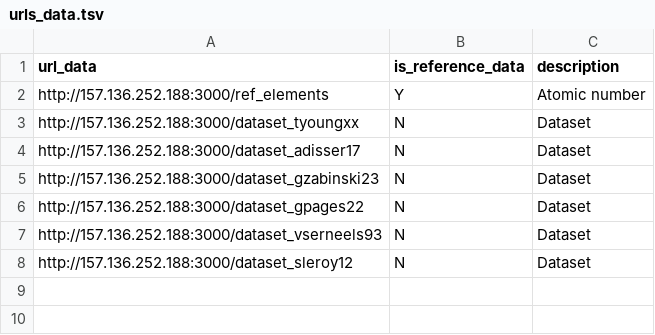
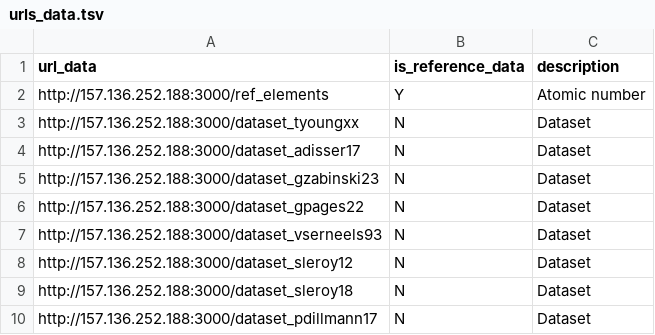
Before and after one commit to iramat/iramat-dev, a TSV file: dbs/chips/urls_data.tsv, drawn as a sheet.

Commit message:
Update urls_data.tsv

```diff
--- a/dbs/chips/urls_data.tsv
+++ b/dbs/chips/urls_data.tsv
@@ -8 +8,3 @@ http://157.136.252.188:3000/dataset_vserneels93	N	Dataset
 http://157.136.252.188:3000/dataset_sleroy12	N	Dataset
+http://157.136.252.188:3000/dataset_sleroy18	N	Dataset
+http://157.136.252.188:3000/dataset_pdillmann17	N	Dataset
```
